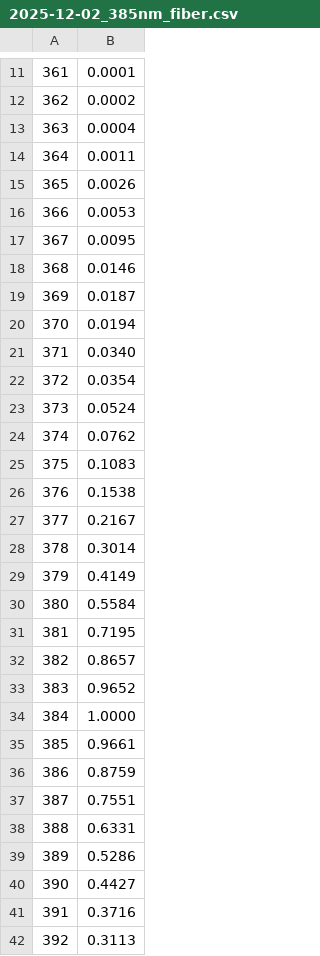
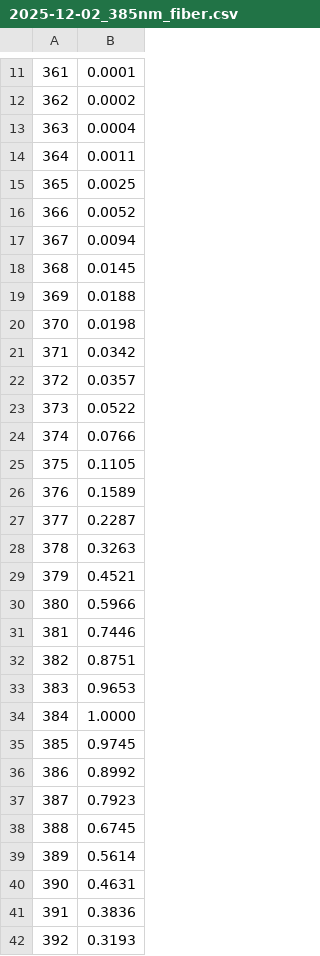
Before and after one commit to retinal-information-processing-lab/DataSetups, a CSV file: mea_3/spectra/powermeter/2025-12-02_385nm_fiber.csv, drawn as a sheet; only a part is shown, gaps mark what is left out; the diff covers the shown part only.

```diff
--- a/mea_3/spectra/powermeter/2025-12-02_385nm_fiber.csv
+++ b/mea_3/spectra/powermeter/2025-12-02_385nm_fiber.csv
@@ -14,29 +14,29 @@
 364,0.0011
-365,0.0026
-366,0.0053
-367,0.0095
-368,0.0146
-369,0.0187
-370,0.0194
-371,0.0340
-372,0.0354
-373,0.0524
-374,0.0762
-375,0.1083
-376,0.1538
-377,0.2167
-378,0.3014
-379,0.4149
-380,0.5584
-381,0.7195
-382,0.8657
-383,0.9652
+365,0.0025
+366,0.0052
+367,0.0094
+368,0.0145
+369,0.0188
+370,0.0198
+371,0.0342
+372,0.0357
+373,0.0522
+374,0.0766
+375,0.1105
+376,0.1589
+377,0.2287
+378,0.3263
+379,0.4521
+380,0.5966
+381,0.7446
+382,0.8751
+383,0.9653
 384,1.0000
-385,0.9661
-386,0.8759
-387,0.7551
-388,0.6331
-389,0.5286
-390,0.4427
-391,0.3716
-392,0.3113
+385,0.9745
+386,0.8992
+387,0.7923
+388,0.6745
+389,0.5614
+390,0.4631
+391,0.3836
+392,0.3193
```
Also changed, not shown: 24 edited cells elsewhere in this file, mea_3/spectra/powermeter/2025-12-02_385nm_mea.csv, mea_3/spectra/powermeter/2025-12-02_420nm_fiber.csv, 36 other files.
